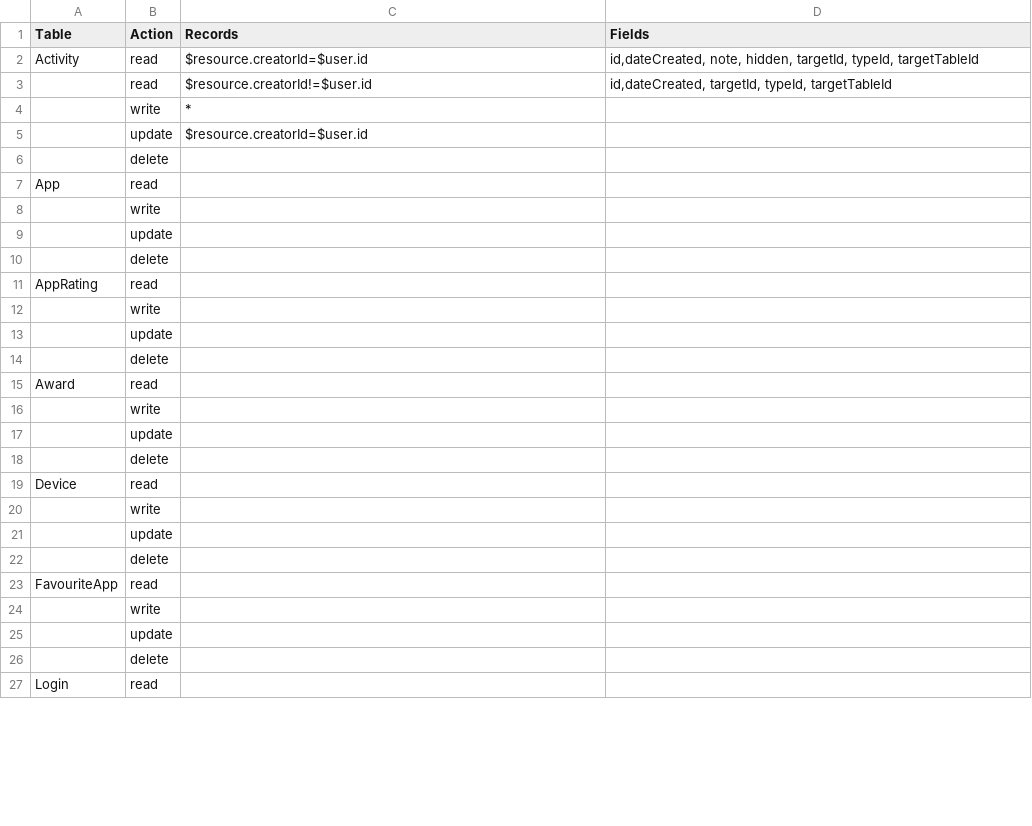
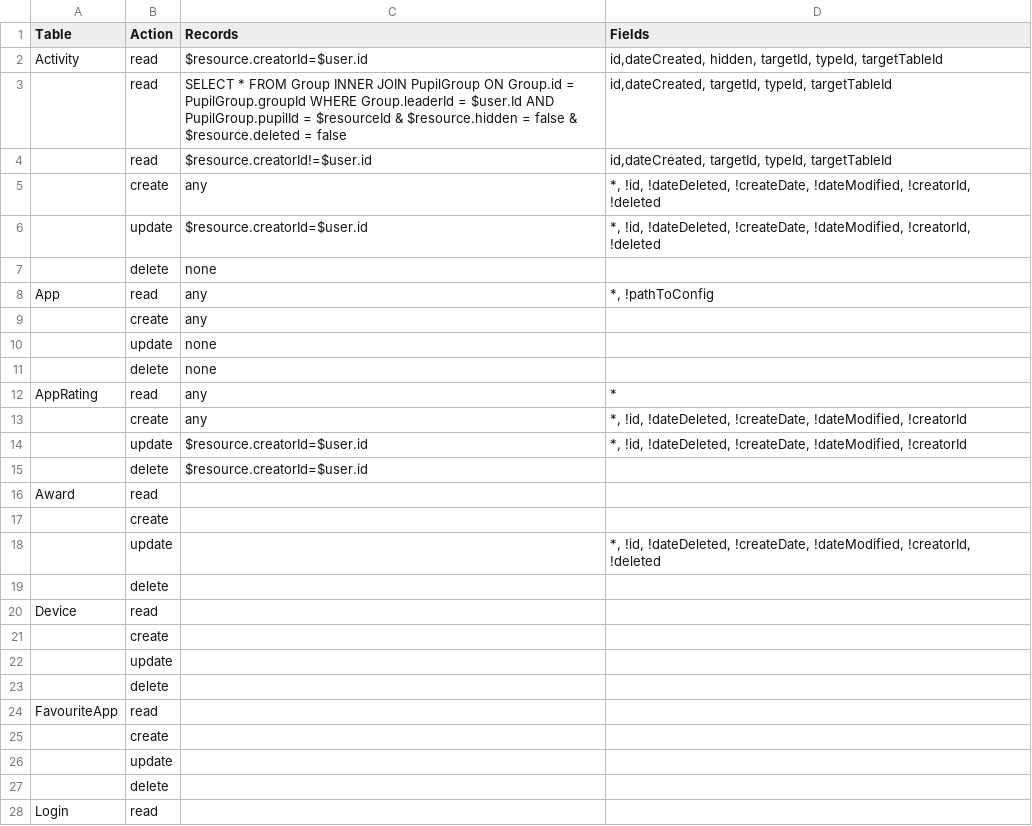
Before and after one commit to Talaween/EtqanCSVToJSON, a CSV file: rbac_independentTeacher.csv, drawn as a sheet; only a part is shown; the diff covers the shown part only.

Commit message:
indepednet teacher

```diff
--- a/rbac_independentTeacher.csv
+++ b/rbac_independentTeacher.csv
@@ -1,21 +1,22 @@
 Table,Action,Records,Fields
-Activity,read,$resource.creatorId=$user.id,"id,dateCreated, note, hidden, targetId, typeId, targetTableId"
+Activity,read,$resource.creatorId=$user.id,"id,dateCreated, hidden, targetId, typeId, targetTableId"
+,read,SELECT * FROM Group INNER JOIN PupilGroup ON Group.id = PupilGroup.groupId WHERE Group.leaderId = $user.Id AND PupilGroup.pupilId = $resourceId & $resource.hidden = false & $resource.deleted = false,"id,dateCreated, targetId, typeId, targetTableId"
 ,read,$resource.creatorId!=$user.id,"id,dateCreated, targetId, typeId, targetTableId"
-,write,*,
-,update,$resource.creatorId=$user.id,
-,delete,,
-App,read,,
-,write,,
-,update,,
-,delete,,
-AppRating,read,,
-,write,,
-,update,,
-,delete,,
+,create,any,"*, !id, !dateDeleted, !createDate, !dateModified, !creatorId, !deleted"
+,update,$resource.creatorId=$user.id,"*, !id, !dateDeleted, !createDate, !dateModified, !creatorId, !deleted"
+,delete,none,
+App,read,any,"*, !pathToConfig"
+,create,any,
+,update,none,
+,delete,none,
+AppRating,read,any,*
+,create,any,"*, !id, !dateDeleted, !createDate, !dateModified, !creatorId"
+,update,$resource.creatorId=$user.id,"*, !id, !dateDeleted, !createDate, !dateModified, !creatorId"
+,delete,$resource.creatorId=$user.id,
 Award,read,,
-,write,,
-,update,,
+,create,,
+,update,,"*, !id, !dateDeleted, !createDate, !dateModified, !creatorId, !deleted"
 ,delete,,
 Device,read,,
-,write,,
+,create,,
 ,update,,
@@ -23,3 +24,3 @@ Device,read,,
 FavouriteApp,read,,
-,write,,
+,create,,
 ,update,,
```
Also changed, not shown: 33 edited cells elsewhere in this file, API_structure.csv, rbac_template.csv, 1 other file.
